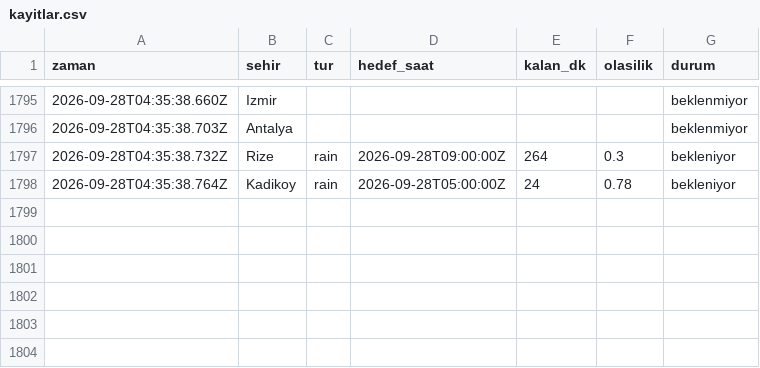
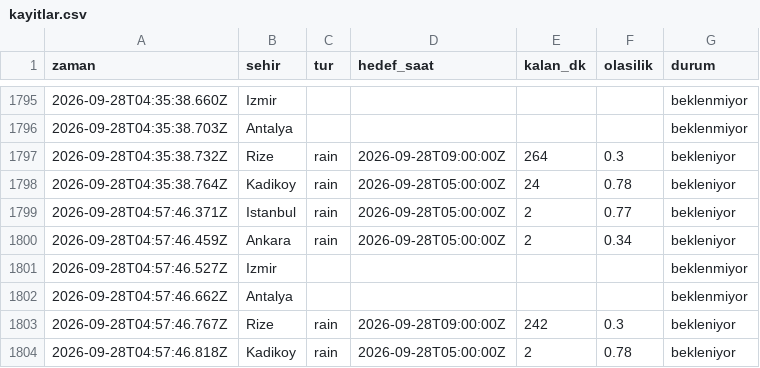
Before and after one commit to emredenizsonmez/yagmur-projesi, a CSV file: data/kayitlar.csv, drawn as a sheet; only a part is shown, gaps mark what is left out; the diff names each change by its address in the sheet, - before the commit and + after, or states it on an @@ line.

```diff
--- a/data/kayitlar.csv
+++ b/data/kayitlar.csv
+row 1799: 2026-09-28T04:57:46.371Z | Istanbul | rain | 2026-09-28T05:00:00Z | 2 | 0.77 | bekleniyor
+row 1800: 2026-09-28T04:57:46.459Z | Ankara | rain | 2026-09-28T05:00:00Z | 2 | 0.34 | bekleniyor
+row 1801: 2026-09-28T04:57:46.527Z | Izmir |  |  |  |  | beklenmiyor
+row 1802: 2026-09-28T04:57:46.662Z | Antalya |  |  |  |  | beklenmiyor
+row 1803: 2026-09-28T04:57:46.767Z | Rize | rain | 2026-09-28T09:00:00Z | 242 | 0.3 | bekleniyor
+row 1804: 2026-09-28T04:57:46.818Z | Kadikoy | rain | 2026-09-28T05:00:00Z | 2 | 0.78 | bekleniyor
```
